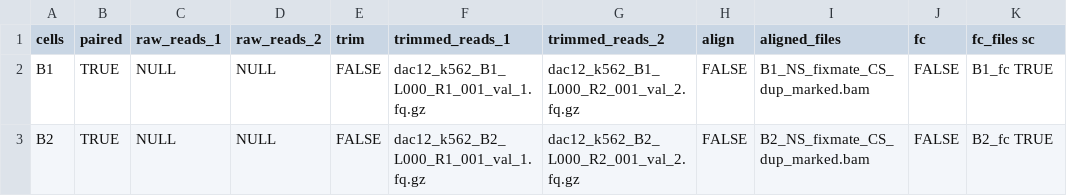
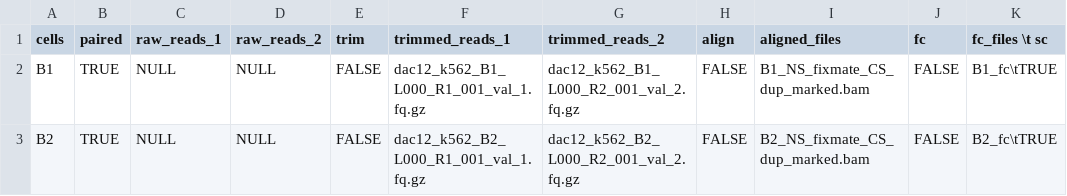
Before and after one commit to huishenlab/TE_quantification_pipeline, a TSV file: supporting_files/read_names.tsv, drawn as a sheet.

Commit message:
Update read_names.tsv
adding last column

```diff
--- a/supporting_files/read_names.tsv
+++ b/supporting_files/read_names.tsv
@@ -1,3 +1,3 @@
-cells	paired	raw_reads_1	raw_reads_2	trim	trimmed_reads_1	trimmed_reads_2	align	aligned_files	fc	fc_files  sc
-B1	TRUE	NULL	NULL	FALSE	dac12_k562_B1_L000_R1_001_val_1.fq.gz	dac12_k562_B1_L000_R2_001_val_2.fq.gz	FALSE	B1_NS_fixmate_CS_dup_marked.bam	FALSE	B1_fc TRUE
-B2	TRUE	NULL	NULL	FALSE	dac12_k562_B2_L000_R1_001_val_1.fq.gz	dac12_k562_B2_L000_R2_001_val_2.fq.gz	FALSE	B2_NS_fixmate_CS_dup_marked.bam	FALSE	B2_fc TRUE
+cells	paired	raw_reads_1	raw_reads_2	trim	trimmed_reads_1	trimmed_reads_2	align	aligned_files	fc	fc_files \t sc
+B1	TRUE	NULL	NULL	FALSE	dac12_k562_B1_L000_R1_001_val_1.fq.gz	dac12_k562_B1_L000_R2_001_val_2.fq.gz	FALSE	B1_NS_fixmate_CS_dup_marked.bam	FALSE	B1_fc\tTRUE
+B2	TRUE	NULL	NULL	FALSE	dac12_k562_B2_L000_R1_001_val_1.fq.gz	dac12_k562_B2_L000_R2_001_val_2.fq.gz	FALSE	B2_NS_fixmate_CS_dup_marked.bam	FALSE	B2_fc\tTRUE
```
